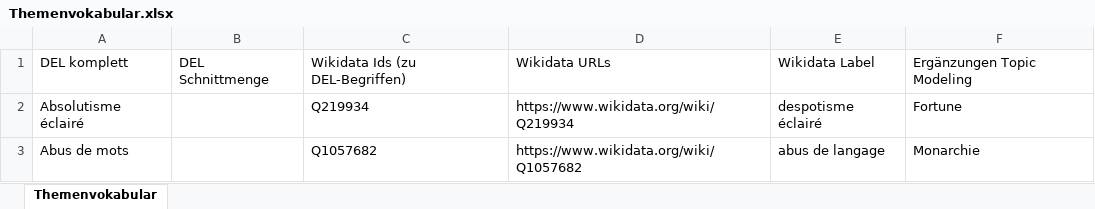
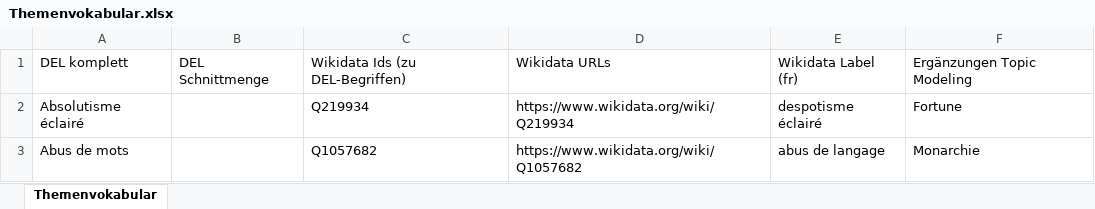
Before and after one commit to MiMoText/vocabularies, an Excel workbook: Themenvokabular.xlsx, sheet Themenvokabular, drawn as a sheet; only a part is shown; values as stored, in another font and other column widths than the file's, no borders; the diff names each change by its address in the sheet, - before the commit and + after, or states it on an @@ line.

Commit message:
Integration Ergebnisse Wikidata-Abfrage

```diff
--- a/Themenvokabular.xlsx (sheet Themenvokabular)
+++ b/Themenvokabular.xlsx (sheet Themenvokabular)
-E1: Wikidata Label
+E1: Wikidata Label (fr)
```
Also changed, not shown: 1 other file.
